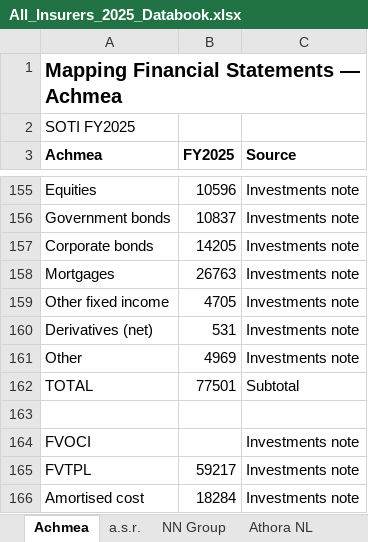
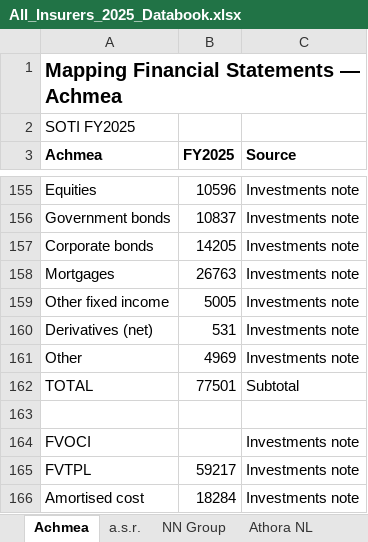
Before and after one commit to iarnab/insurerdata, an Excel workbook: All_Insurers_2025_Databook.xlsx, sheet Achmea, drawn as a sheet; only a part is shown, gaps mark what is left out; values as stored, in another font and other column widths than the file's, no borders; the diff names each change by its address in the sheet, - before the commit and + after, or states it on an @@ line.

```diff
--- a/All_Insurers_2025_Databook.xlsx (sheet Achmea)
+++ b/All_Insurers_2025_Databook.xlsx (sheet Achmea)
-B159 (FY2025): 4705
+B159 (FY2025): 5005
```
Also changed, not shown: sheet Athora NL, 1 other file.
